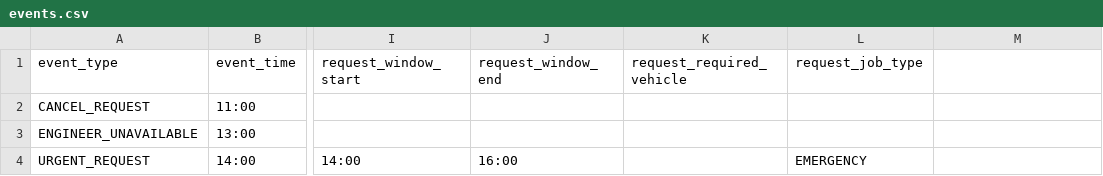
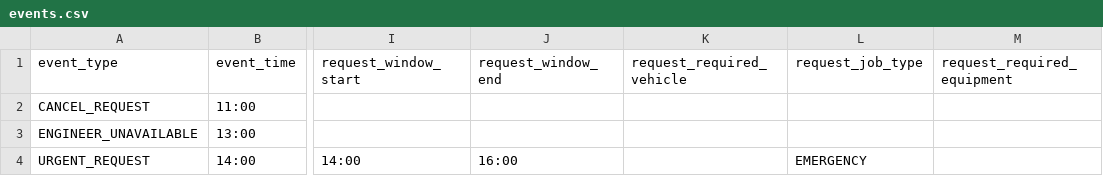
Before and after one commit to SeenSeey/Beeline-TimeWindow-Routing, a CSV file: server/src/main/resources/demo/dataset/vostok/events.csv, drawn as a sheet; only a part is shown, gaps mark what is left out; the diff names each change by its address in the sheet, - before the commit and + after, or states it on an @@ line.

```diff
--- a/server/src/main/resources/demo/dataset/vostok/events.csv
+++ b/server/src/main/resources/demo/dataset/vostok/events.csv
-M1: (empty)
+M1: request_required_equipment
```
Also changed, not shown: server/src/main/resources/demo/dataset/vostok/requests.csv, server/src/main/resources/demo/dataset/yugo-centr/events.csv, 17 other files.
